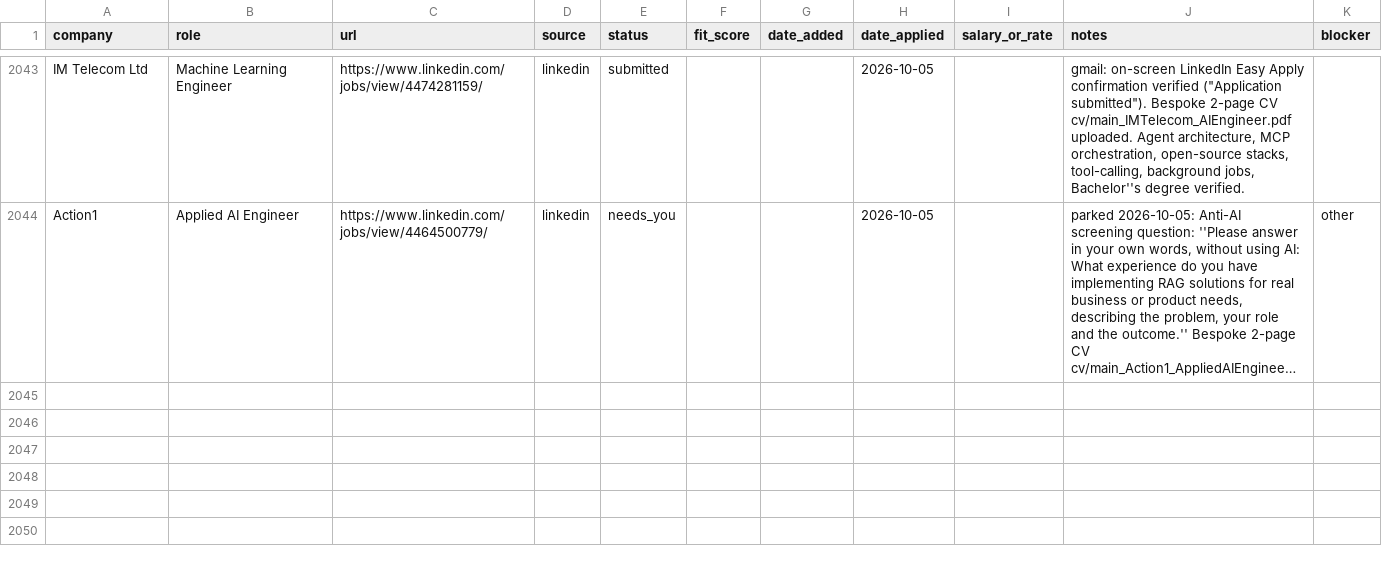
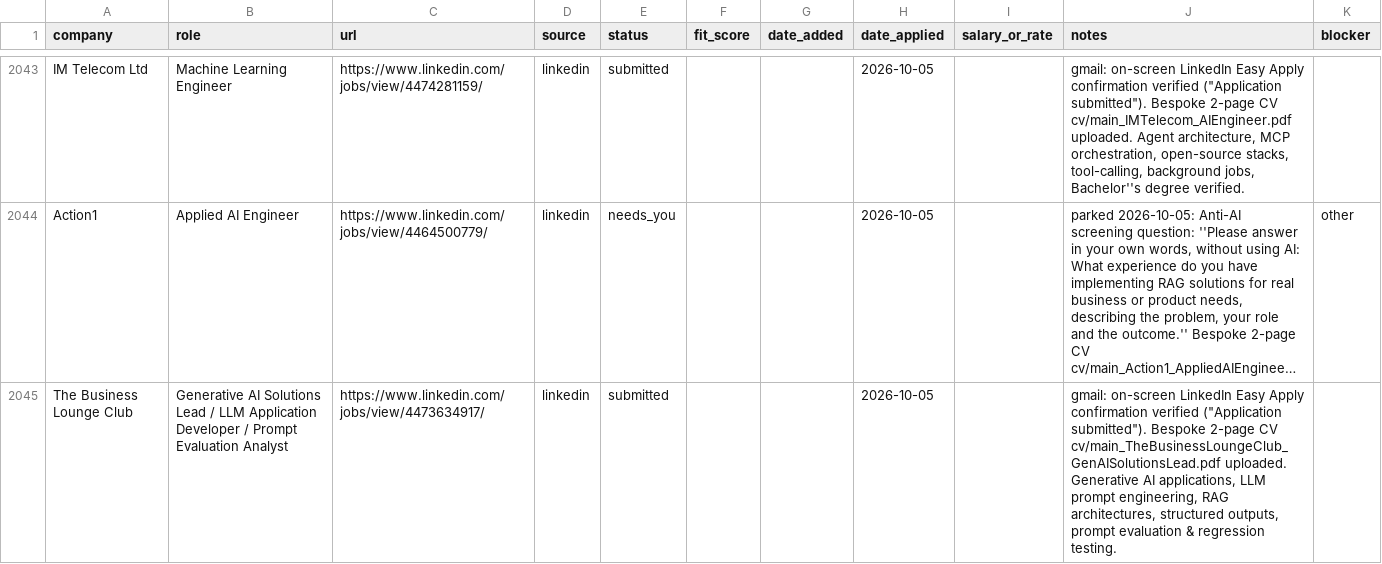
Before and after one commit to prab-gupta/job-hunt, a CSV file: applications.csv, drawn as a sheet; only a part is shown, gaps mark what is left out; long unchanged cells end in …; the diff names each change by its address in the sheet, - before the commit and + after, or states it on an @@ line.

Commit message:
feat(application): submit The Business Lounge Club Generative AI Solutions Lead via LinkedIn Easy Apply with bespoke CV

```diff
--- a/applications.csv
+++ b/applications.csv
+row 2045: The Business Lounge Club | Generative AI Solutions Lead / LLM Application Developer / Prompt Evaluation Analyst | https://www.linkedin.com/jobs/view/4473634917/ | linkedin | submitted |  |  | 2026-10-05 |  | gmail: on-screen LinkedIn Easy Apply confirmation verified ("Application submitted"). Bespoke 2-page CV cv/main_TheBusinessLoungeClub_GenAISolutionsLead.pdf uploaded. Generative AI applications, LLM prompt engineering, RAG architectures, structured outputs, prompt evaluation & regression testing.
```
Also changed, not shown: data/csvs/applications.csv, loop/applications.csv, 2 other files.
